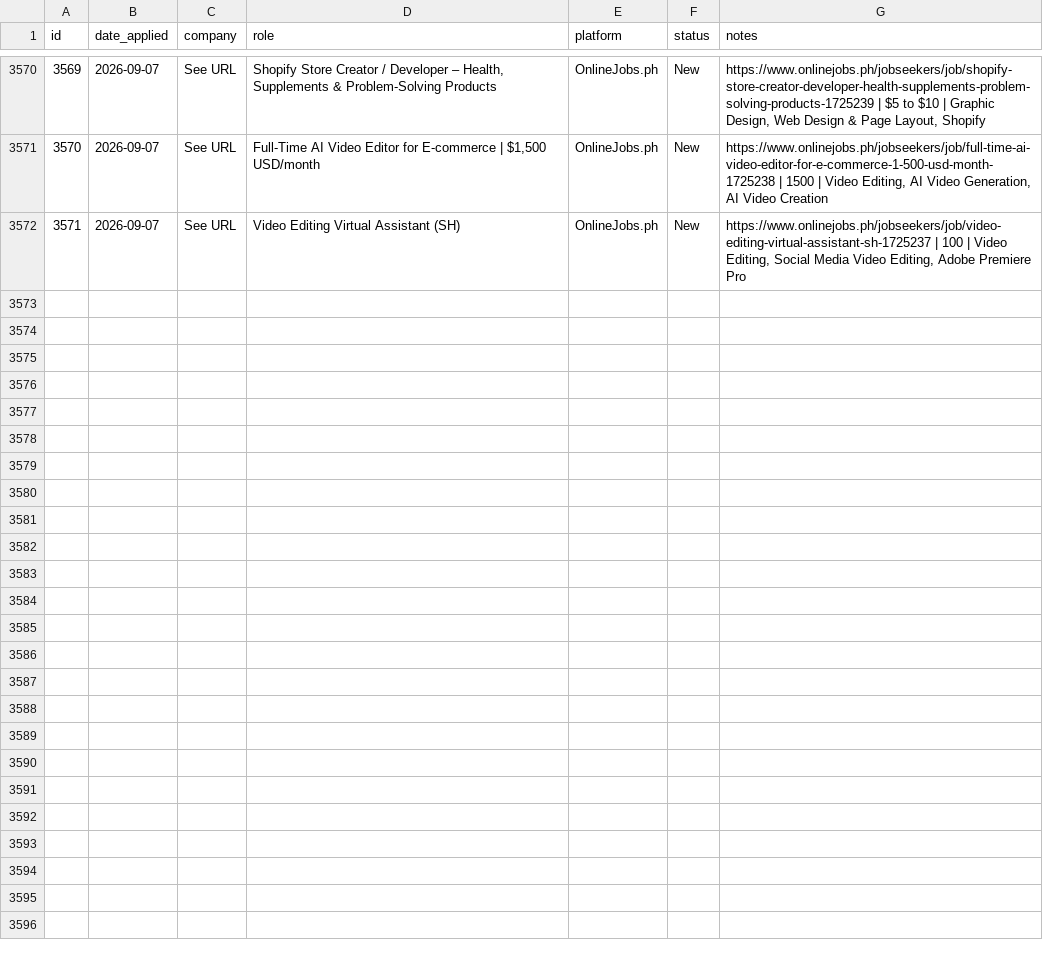
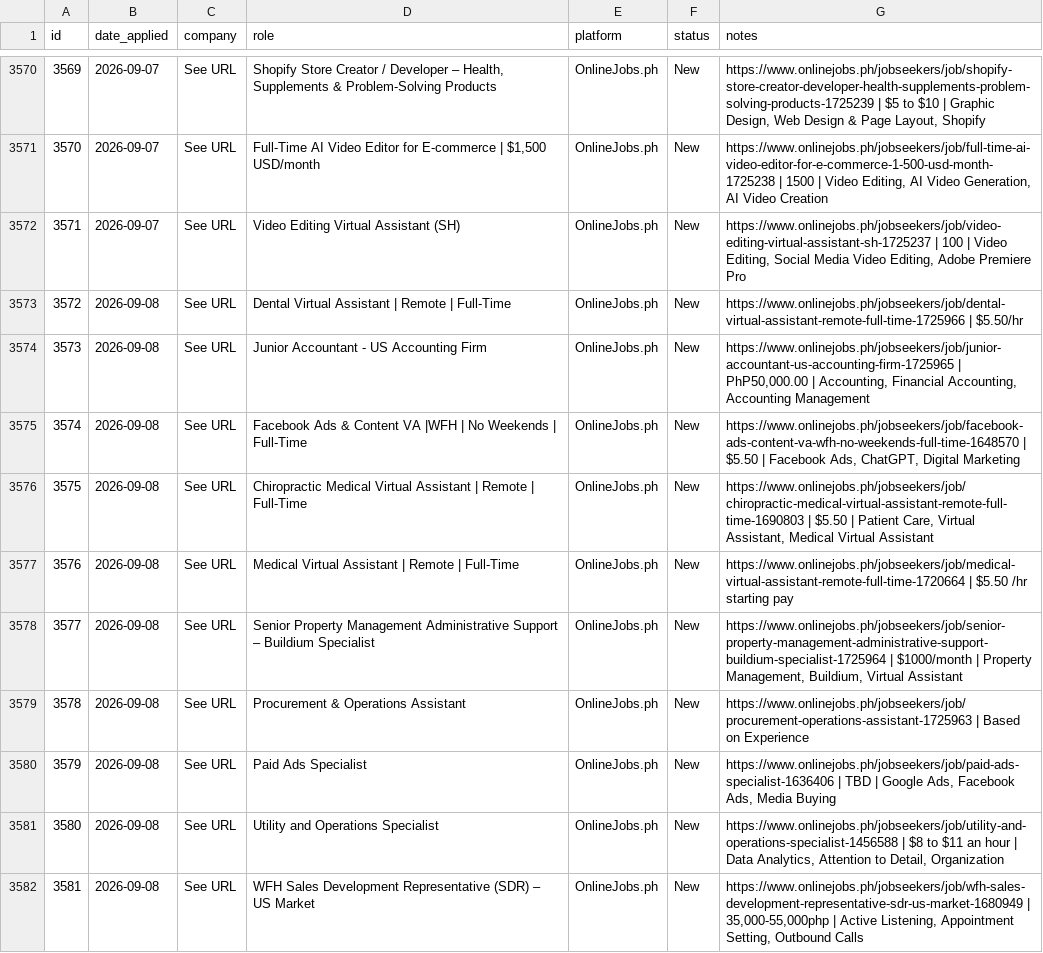
Before and after one commit to timjavier31-dot/LocalTestTim, a CSV file: job_applications.csv, drawn as a sheet; only a part is shown, gaps mark what is left out; the diff covers the shown part only.

```diff
--- a/job_applications.csv
+++ b/job_applications.csv
@@ -3572 +3572,11 @@ id,date_applied,company,role,platform,status,notes
 3571,2026-09-07,See URL,Video Editing Virtual Assistant (SH),OnlineJobs.ph,New,"https://www.onlinejobs.ph/jobseekers/job/video-editing-virtual-assistant-sh-1725237 | 100 | Video Editing, Social Media Video Editing, Adobe Premiere Pro"
+3572,2026-09-08,See URL,Dental Virtual Assistant | Remote | Full-Time,OnlineJobs.ph,New,https://www.onlinejobs.ph/jobseekers/job/dental-virtual-assistant-remote-full-time-1725966 | $5.50/hr
+3573,2026-09-08,See URL,Junior Accountant - US Accounting Firm,OnlineJobs.ph,New,"https://www.onlinejobs.ph/jobseekers/job/junior-accountant-us-accounting-firm-1725965 | PhP50,000.00 | Accounting, Financial Accounting, Accounting Management"
+3574,2026-09-08,See URL,Facebook Ads & Content VA |WFH | No Weekends | Full-Time,OnlineJobs.ph,New,"https://www.onlinejobs.ph/jobseekers/job/facebook-ads-content-va-wfh-no-weekends-full-time-1648570 | $5.50 | Facebook Ads, ChatGPT, Digital Marketing"
+3575,2026-09-08,See URL,Chiropractic Medical Virtual Assistant | Remote | Full-Time,OnlineJobs.ph,New,"https://www.onlinejobs.ph/jobseekers/job/chiropractic-medical-virtual-assistant-remote-full-time-1690803 | $5.50 | Patient Care, Virtual Assistant, Medical Virtual Assistant"
+3576,2026-09-08,See URL,Medical Virtual Assistant | Remote | Full-Time,OnlineJobs.ph,New,https://www.onlinejobs.ph/jobseekers/job/medical-virtual-assistant-remote-full-time-1720664 | $5.50 /hr starting pay
+3577,2026-09-08,See URL,Senior Property Management Administrative Support – Buildium Specialist,OnlineJobs.ph,New,"https://www.onlinejobs.ph/jobseekers/job/senior-property-management-administrative-support-buildium-specialist-1725964 | $1000/month | Property Management, Buildium, Virtual Assistant"
+3578,2026-09-08,See URL,Procurement & Operations Assistant,OnlineJobs.ph,New,https://www.onlinejobs.ph/jobseekers/job/procurement-operations-assistant-1725963 | Based on Experience
+3579,2026-09-08,See URL,Paid Ads Specialist,OnlineJobs.ph,New,"https://www.onlinejobs.ph/jobseekers/job/paid-ads-specialist-1636406 | TBD | Google Ads, Facebook Ads, Media Buying"
+3580,2026-09-08,See URL,Utility and Operations Specialist,OnlineJobs.ph,New,"https://www.onlinejobs.ph/jobseekers/job/utility-and-operations-specialist-1456588 | $8 to $11 an hour | Data Analytics, Attention to Detail, Organization"
+3581,2026-09-08,See URL,WFH Sales Development Representative (SDR) – US Market,OnlineJobs.ph,New,"https://www.onlinejobs.ph/jobseekers/job/wfh-sales-development-representative-sdr-us-market-1680949 | 35,000-55,000php | Active Listening, Appointment Setting, Outbound Calls"
```
Also changed, not shown: 18 added rows elsewhere in this file.
